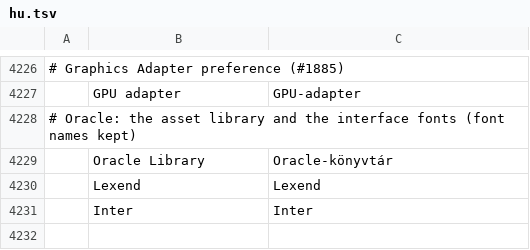
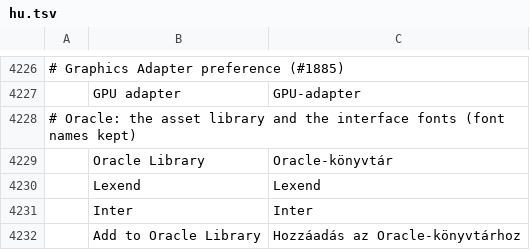
Before and after one commit to Marvingxx/oracle-edit, a TSV file: crates/ui-egui/src/i18n/hu.tsv, drawn as a sheet; only a part is shown, gaps mark what is left out; the diff names each change by its address in the sheet, - before the commit and + after, or states it on an @@ line.

```diff
--- a/crates/ui-egui/src/i18n/hu.tsv
+++ b/crates/ui-egui/src/i18n/hu.tsv
+row 4232:  | Add to Oracle Library | Hozzáadás az Oracle-könyvtárhoz
```
Also changed, not shown: crates/ui-egui/src/i18n/de.tsv, crates/ui-egui/src/i18n/el.tsv, 28 other files.
